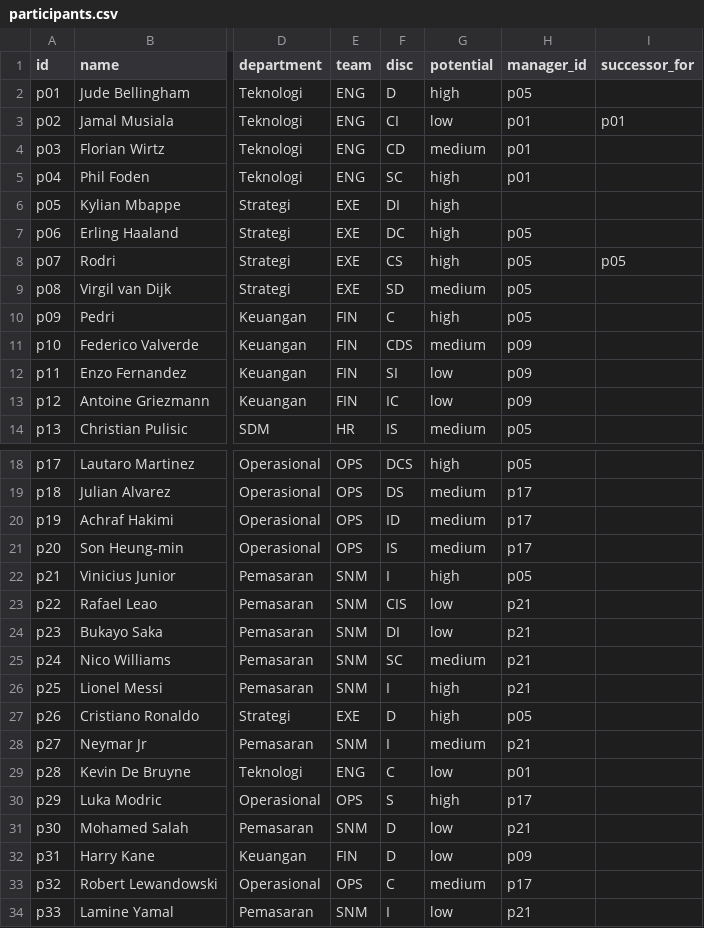
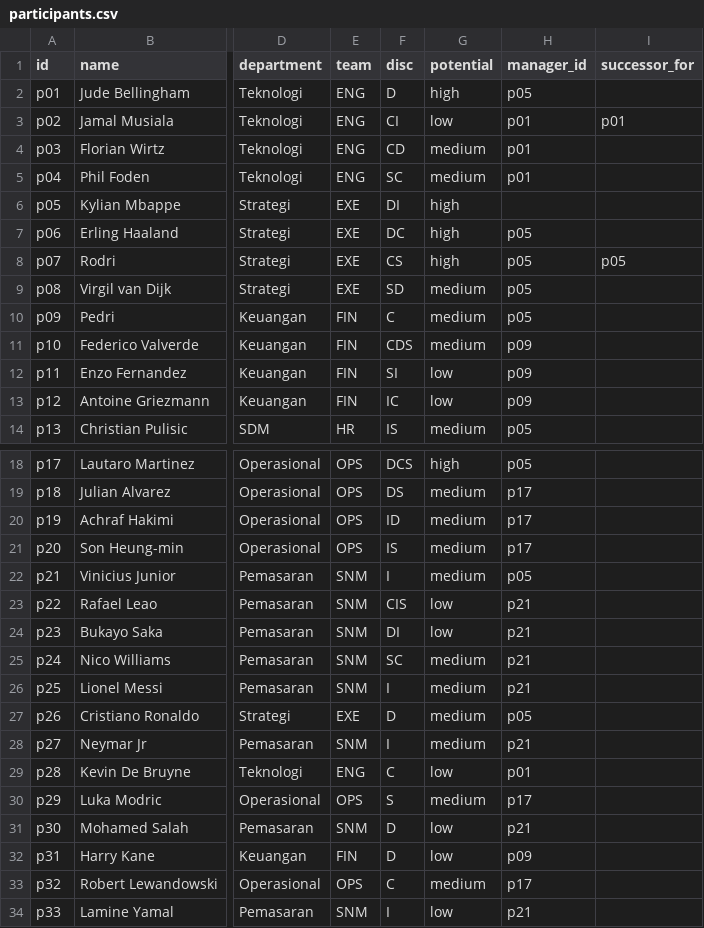
Before and after one commit to design-gti/kelola-demo-version, a CSV file: public/data/participants.csv, drawn as a sheet; only a part is shown, gaps mark what is left out; the diff names each change by its address in the sheet, - before the commit and + after, or states it on an @@ line.

Commit message:
feat(vismap): batasi penanda Critical Position hanya ke 5 posisi
- Ubah potential dari high ke medium untuk 6 posisi yang sebelumnya ikut
  bertanda critical: Backend Lead, Head of Finance, Head of Marketing,
  Senior Brand Strategist, Chief Revenue Officer, Operations Strategist
- Hasilnya badge "Critical Position" di Vismap kini cuma tampil di 5 kartu:
  Head of Engineering, Chief Strategy Officer, VP Corporate Strategy,
  Chief Executive Officer, VP Operations
- Perubahan di sumber data (participants.csv), diturunkan lewat
  seed.mjs/gen-iprofile.mjs/align-idp-data.mjs/gen-tdp-data.mjs — bukan
  hardcode, terverifikasi lewat Table View Vismap (5/33 Yes)

```diff
--- a/public/data/participants.csv
+++ b/public/data/participants.csv
-G5 (potential): high
+G5 (potential): medium
-G10 (potential): high
+G10 (potential): medium
-G22 (potential): high
+G22 (potential): medium
-G26:G27 (potential): high
+G26:G27 (potential): medium
-G30 (potential): high
+G30 (potential): medium
```
Also changed, not shown: public/data/tdp-employees.csv, 2 other files.
